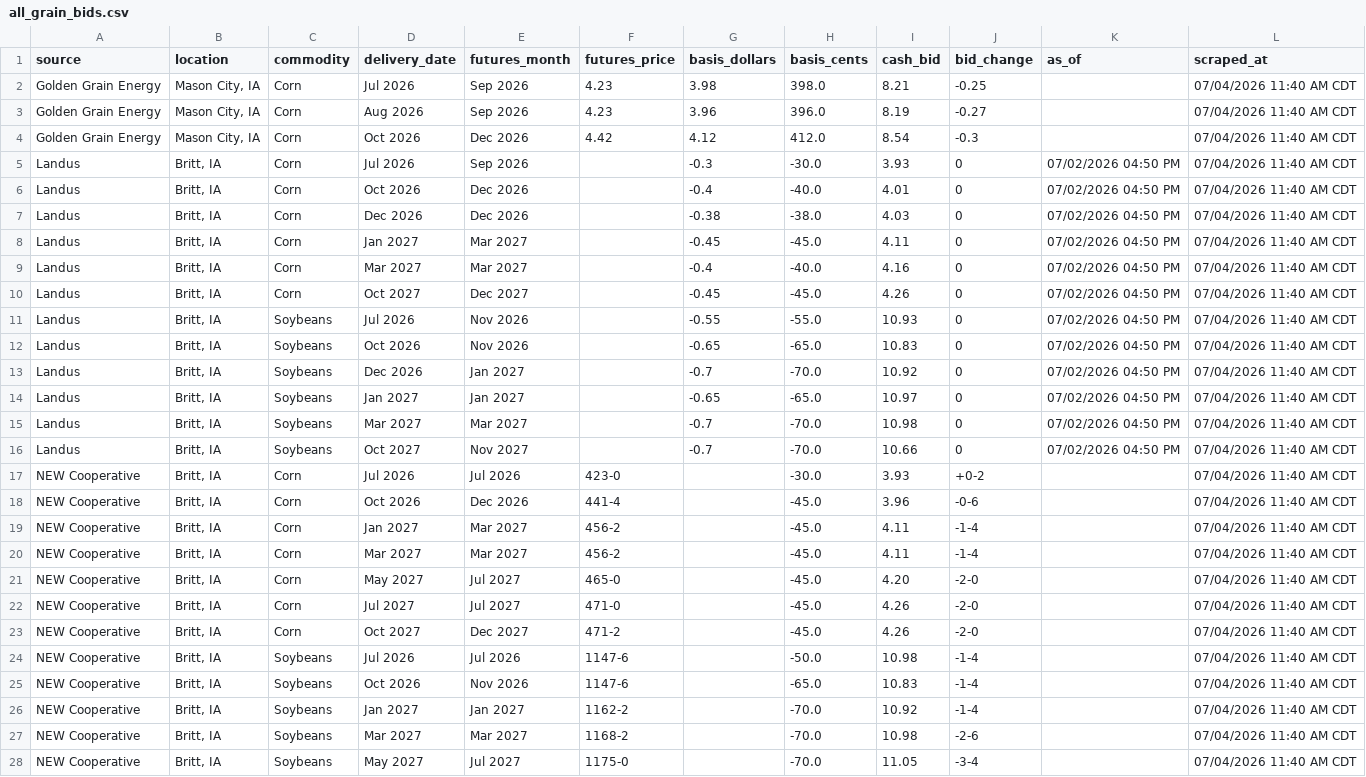
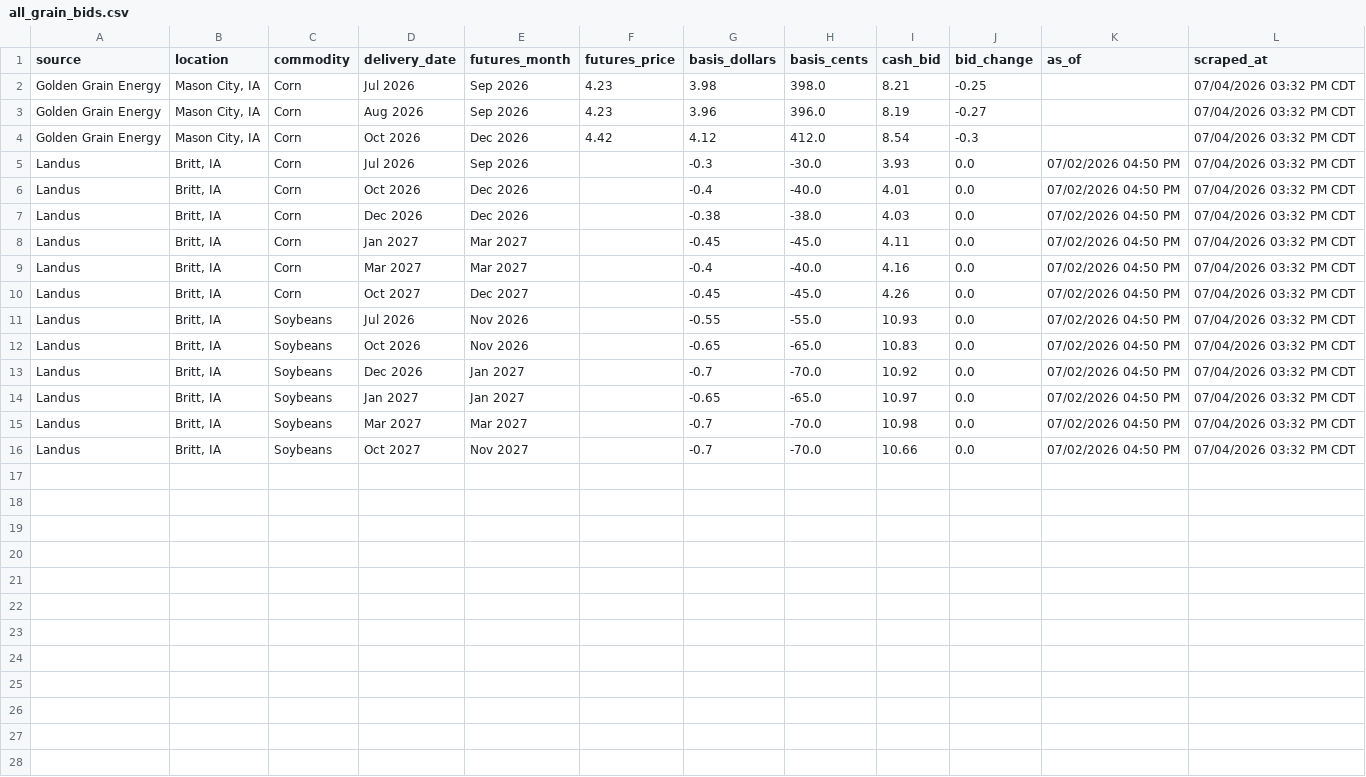
Before and after one commit to Superspyn/grainbidmap-data, a CSV file: all_grain_bids.csv, drawn as a sheet; only a part is shown; the diff covers the shown part only.

Commit message:
Update grain bids

```diff
--- a/all_grain_bids.csv
+++ b/all_grain_bids.csv
@@ -1,28 +1,16 @@
 source,location,commodity,delivery_date,futures_month,futures_price,basis_dollars,basis_cents,cash_bid,bid_change,as_of,scraped_at
-Golden Grain Energy,"Mason City, IA",Corn,Jul 2026,Sep 2026,4.23,3.98,398.0,8.21,-0.25,,07/04/2026 11:40 AM CDT
-Golden Grain Energy,"Mason City, IA",Corn,Aug 2026,Sep 2026,4.23,3.96,396.0,8.19,-0.27,,07/04/2026 11:40 AM CDT
-Golden Grain Energy,"Mason City, IA",Corn,Oct 2026,Dec 2026,4.42,4.12,412.0,8.54,-0.3,,07/04/2026 11:40 AM CDT
-Landus,"Britt, IA",Corn,Jul 2026,Sep 2026,,-0.3,-30.0,3.93,0,07/02/2026 04:50 PM,07/04/2026 11:40 AM CDT
-Landus,"Britt, IA",Corn,Oct 2026,Dec 2026,,-0.4,-40.0,4.01,0,07/02/2026 04:50 PM,07/04/2026 11:40 AM CDT
-Landus,"Britt, IA",Corn,Dec 2026,Dec 2026,,-0.38,-38.0,4.03,0,07/02/2026 04:50 PM,07/04/2026 11:40 AM CDT
-Landus,"Britt, IA",Corn,Jan 2027,Mar 2027,,-0.45,-45.0,4.11,0,07/02/2026 04:50 PM,07/04/2026 11:40 AM CDT
-Landus,"Britt, IA",Corn,Mar 2027,Mar 2027,,-0.4,-40.0,4.16,0,07/02/2026 04:50 PM,07/04/2026 11:40 AM CDT
-Landus,"Britt, IA",Corn,Oct 2027,Dec 2027,,-0.45,-45.0,4.26,0,07/02/2026 04:50 PM,07/04/2026 11:40 AM CDT
-Landus,"Britt, IA",Soybeans,Jul 2026,Nov 2026,,-0.55,-55.0,10.93,0,07/02/2026 04:50 PM,07/04/2026 11:40 AM CDT
-Landus,"Britt, IA",Soybeans,Oct 2026,Nov 2026,,-0.65,-65.0,10.83,0,07/02/2026 04:50 PM,07/04/2026 11:40 AM CDT
-Landus,"Britt, IA",Soybeans,Dec 2026,Jan 2027,,-0.7,-70.0,10.92,0,07/02/2026 04:50 PM,07/04/2026 11:40 AM CDT
-Landus,"Britt, IA",Soybeans,Jan 2027,Jan 2027,,-0.65,-65.0,10.97,0,07/02/2026 04:50 PM,07/04/2026 11:40 AM CDT
-Landus,"Britt, IA",Soybeans,Mar 2027,Mar 2027,,-0.7,-70.0,10.98,0,07/02/2026 04:50 PM,07/04/2026 11:40 AM CDT
-Landus,"Britt, IA",Soybeans,Oct 2027,Nov 2027,,-0.7,-70.0,10.66,0,07/02/2026 04:50 PM,07/04/2026 11:40 AM CDT
-NEW Cooperative,"Britt, IA",Corn,Jul 2026,Jul 2026,423-0,,-30.0,3.93,+0-2,,07/04/2026 11:40 AM CDT
-NEW Cooperative,"Britt, IA",Corn,Oct 2026,Dec 2026,441-4,,-45.0,3.96,-0-6,,07/04/2026 11:40 AM CDT
-NEW Cooperative,"Britt, IA",Corn,Jan 2027,Mar 2027,456-2,,-45.0,4.11,-1-4,,07/04/2026 11:40 AM CDT
-NEW Cooperative,"Britt, IA",Corn,Mar 2027,Mar 2027,456-2,,-45.0,4.11,-1-4,,07/04/2026 11:40 AM CDT
-NEW Cooperative,"Britt, IA",Corn,May 2027,Jul 2027,465-0,,-45.0,4.20,-2-0,,07/04/2026 11:40 AM CDT
-NEW Cooperative,"Britt, IA",Corn,Jul 2027,Jul 2027,471-0,,-45.0,4.26,-2-0,,07/04/2026 11:40 AM CDT
-NEW Cooperative,"Britt, IA",Corn,Oct 2027,Dec 2027,471-2,,-45.0,4.26,-2-0,,07/04/2026 11:40 AM CDT
-NEW Cooperative,"Britt, IA",Soybeans,Jul 2026,Jul 2026,1147-6,,-50.0,10.98,-1-4,,07/04/2026 11:40 AM CDT
-NEW Cooperative,"Britt, IA",Soybeans,Oct 2026,Nov 2026,1147-6,,-65.0,10.83,-1-4,,07/04/2026 11:40 AM CDT
-NEW Cooperative,"Britt, IA",Soybeans,Jan 2027,Jan 2027,1162-2,,-70.0,10.92,-1-4,,07/04/2026 11:40 AM CDT
-NEW Cooperative,"Britt, IA",Soybeans,Mar 2027,Mar 2027,1168-2,,-70.0,10.98,-2-6,,07/04/2026 11:40 AM CDT
-NEW Cooperative,"Britt, IA",Soybeans,May 2027,Jul 2027,1175-0,,-70.0,11.05,-3-4,,07/04/2026 11:40 AM CDT
+Golden Grain Energy,"Mason City, IA",Corn,Jul 2026,Sep 2026,4.23,3.98,398.0,8.21,-0.25,,07/04/2026 03:32 PM CDT
+Golden Grain Energy,"Mason City, IA",Corn,Aug 2026,Sep 2026,4.23,3.96,396.0,8.19,-0.27,,07/04/2026 03:32 PM CDT
+Golden Grain Energy,"Mason City, IA",Corn,Oct 2026,Dec 2026,4.42,4.12,412.0,8.54,-0.3,,07/04/2026 03:32 PM CDT
+Landus,"Britt, IA",Corn,Jul 2026,Sep 2026,,-0.3,-30.0,3.93,0.0,07/02/2026 04:50 PM,07/04/2026 03:32 PM CDT
+Landus,"Britt, IA",Corn,Oct 2026,Dec 2026,,-0.4,-40.0,4.01,0.0,07/02/2026 04:50 PM,07/04/2026 03:32 PM CDT
+Landus,"Britt, IA",Corn,Dec 2026,Dec 2026,,-0.38,-38.0,4.03,0.0,07/02/2026 04:50 PM,07/04/2026 03:32 PM CDT
+Landus,"Britt, IA",Corn,Jan 2027,Mar 2027,,-0.45,-45.0,4.11,0.0,07/02/2026 04:50 PM,07/04/2026 03:32 PM CDT
+Landus,"Britt, IA",Corn,Mar 2027,Mar 2027,,-0.4,-40.0,4.16,0.0,07/02/2026 04:50 PM,07/04/2026 03:32 PM CDT
+Landus,"Britt, IA",Corn,Oct 2027,Dec 2027,,-0.45,-45.0,4.26,0.0,07/02/2026 04:50 PM,07/04/2026 03:32 PM CDT
+Landus,"Britt, IA",Soybeans,Jul 2026,Nov 2026,,-0.55,-55.0,10.93,0.0,07/02/2026 04:50 PM,07/04/2026 03:32 PM CDT
+Landus,"Britt, IA",Soybeans,Oct 2026,Nov 2026,,-0.65,-65.0,10.83,0.0,07/02/2026 04:50 PM,07/04/2026 03:32 PM CDT
+Landus,"Britt, IA",Soybeans,Dec 2026,Jan 2027,,-0.7,-70.0,10.92,0.0,07/02/2026 04:50 PM,07/04/2026 03:32 PM CDT
+Landus,"Britt, IA",Soybeans,Jan 2027,Jan 2027,,-0.65,-65.0,10.97,0.0,07/02/2026 04:50 PM,07/04/2026 03:32 PM CDT
+Landus,"Britt, IA",Soybeans,Mar 2027,Mar 2027,,-0.7,-70.0,10.98,0.0,07/02/2026 04:50 PM,07/04/2026 03:32 PM CDT
+Landus,"Britt, IA",Soybeans,Oct 2027,Nov 2027,,-0.7,-70.0,10.66,0.0,07/02/2026 04:50 PM,07/04/2026 03:32 PM CDT
```
Also changed, not shown: 2 removed rows elsewhere in this file.
